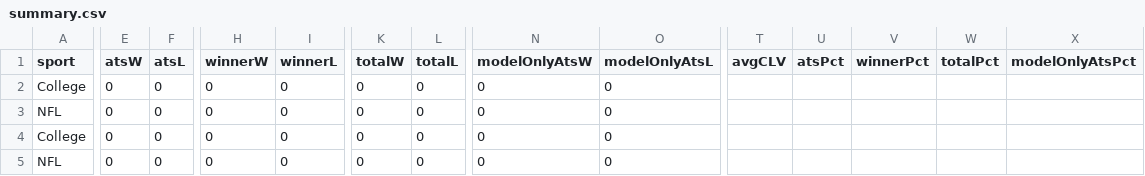
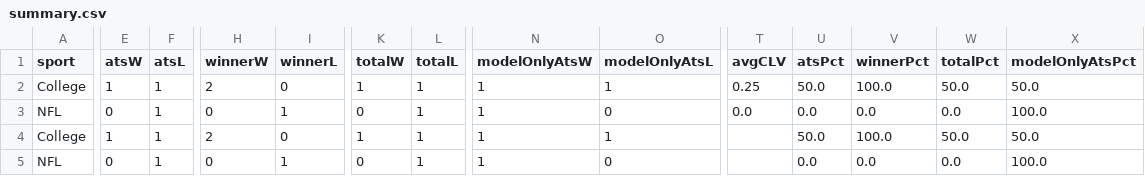
Before and after one commit to CarsonBillig/football-model, a CSV file: docs/history/summary.csv, drawn as a sheet; only a part is shown, gaps mark what is left out; the diff names each change by its address in the sheet, - before the commit and + after, or states it on an @@ line.

```diff
--- a/docs/history/summary.csv
+++ b/docs/history/summary.csv
-E2 (atsW): 0
+E2 (atsW): 1
-F2:F5 (atsL): 0
+F2:F5 (atsL): 1
-H2 (winnerW): 0
+H2 (winnerW): 2
-K2 (totalW): 0
+K2 (totalW): 1
-L2:L5 (totalL): 0
+L2:L5 (totalL): 1
-N2:N5 (modelOnlyAtsW): 0
+N2:N5 (modelOnlyAtsW): 1
-O2 (modelOnlyAtsL): 0
+O2 (modelOnlyAtsL): 1
-T2 (avgCLV): (empty)
+T2 (avgCLV): 0.25
-U2 (atsPct): (empty)
+U2 (atsPct): 50.0
-V2 (winnerPct): (empty)
+V2 (winnerPct): 100.0
-W2 (totalPct): (empty)
+W2 (totalPct): 50.0
-X2 (modelOnlyAtsPct): (empty)
+X2 (modelOnlyAtsPct): 50.0
-I3 (winnerL): 0
+I3 (winnerL): 1
-T3 (avgCLV): (empty)
+T3 (avgCLV): 0.0
-U3 (atsPct): (empty)
+U3 (atsPct): 0.0
-V3 (winnerPct): (empty)
+V3 (winnerPct): 0.0
-W3 (totalPct): (empty)
+W3 (totalPct): 0.0
-X3 (modelOnlyAtsPct): (empty)
+X3 (modelOnlyAtsPct): 100.0
-E4 (atsW): 0
+E4 (atsW): 1
-H4 (winnerW): 0
+H4 (winnerW): 2
-K4 (totalW): 0
+K4 (totalW): 1
-O4 (modelOnlyAtsL): 0
+O4 (modelOnlyAtsL): 1
-U4 (atsPct): (empty)
+U4 (atsPct): 50.0
-V4 (winnerPct): (empty)
+V4 (winnerPct): 100.0
-W4 (totalPct): (empty)
+W4 (totalPct): 50.0
-X4 (modelOnlyAtsPct): (empty)
+X4 (modelOnlyAtsPct): 50.0
-I5 (winnerL): 0
+I5 (winnerL): 1
-U5 (atsPct): (empty)
+U5 (atsPct): 0.0
-V5 (winnerPct): (empty)
+V5 (winnerPct): 0.0
-W5 (totalPct): (empty)
+W5 (totalPct): 0.0
-X5 (modelOnlyAtsPct): (empty)
+X5 (modelOnlyAtsPct): 100.0
```
Also changed, not shown: docs/history/cfb_2026_week_05.csv, output/cfb/ledger.csv, 16 other files.
